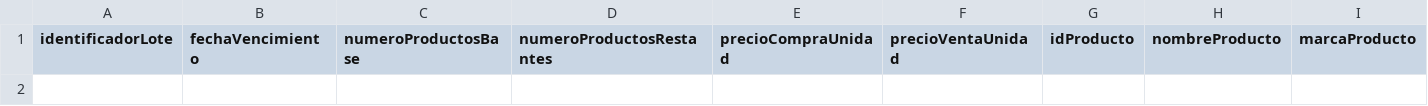
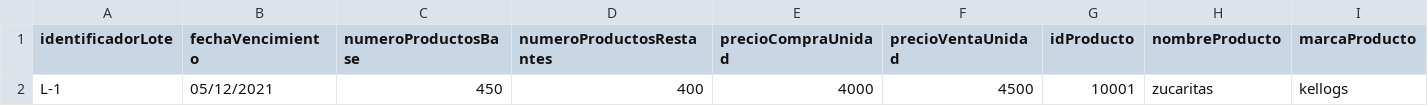
Before and after one commit to DPOO-SEC04-202120-G07/Proyecto-03, a CSV file: SupermarketHandler/lotesNuevos/lotesNuevos.csv, drawn as a sheet; only a part is shown; rows hold the shown columns only; the diff names each change by its address in the sheet, - before the commit and + after, or states it on an @@ line.

Commit message:
Agregar productos especializados arreglado

```diff
--- a/SupermarketHandler/lotesNuevos/lotesNuevos.csv
+++ b/SupermarketHandler/lotesNuevos/lotesNuevos.csv
+row 2: L-1 | 05/12/2021 | 450 | 400 | 4000 | 4500 | 10001 | zucaritas | kellogs
```
Also changed, not shown: 1 other file.
